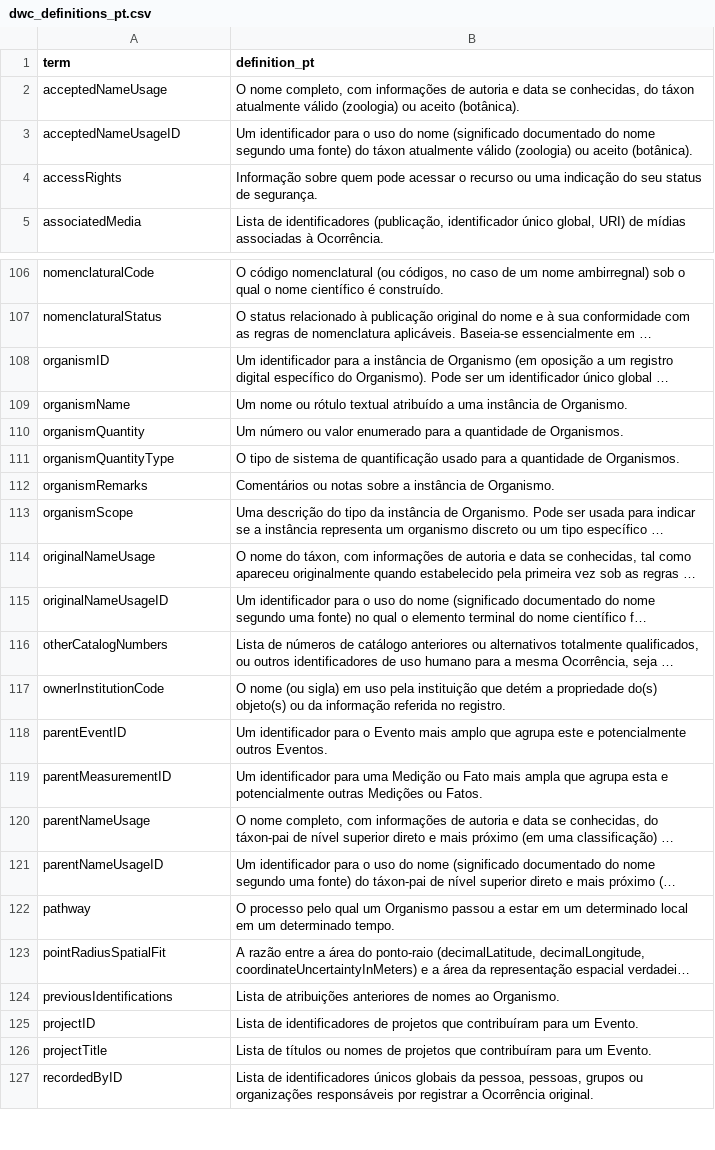
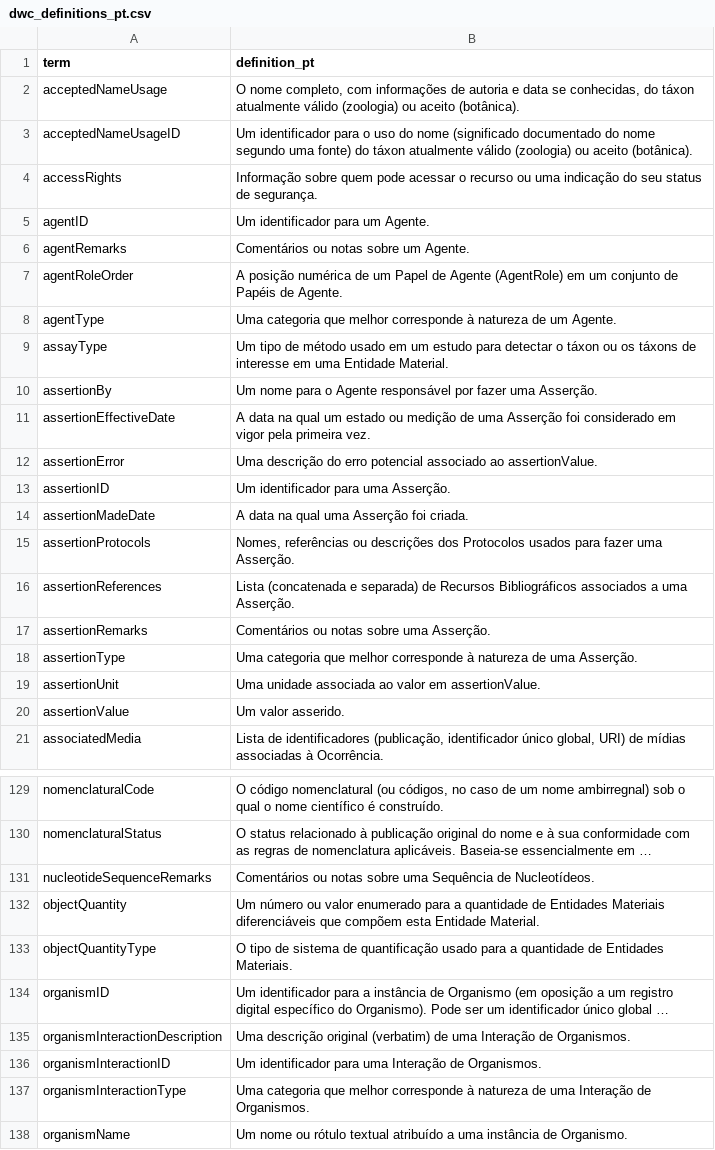
Before and after one commit to rogerio-onza/saira, a CSV file: data-raw/dwc_definitions_pt.csv, drawn as a sheet; only a part is shown, gaps mark what is left out; the shorter side is filled out with more unchanged rows; long unchanged cells end in …; the diff covers the shown part only; the diff names each change by its address in the sheet, - before the commit and + after, or states it on an @@ line.

```diff
--- a/data-raw/dwc_definitions_pt.csv
+++ b/data-raw/dwc_definitions_pt.csv
+row 5: agentID | Um identificador para um Agente.
+row 6: agentRemarks | Comentários ou notas sobre um Agente.
+row 7: agentRoleOrder | A posição numérica de um Papel de Agente (AgentRole) em um conjunto de Papéis de Agente.
+row 8: agentType | Uma categoria que melhor corresponde à natureza de um Agente.
+row 9: assayType | Um tipo de método usado em um estudo para detectar o táxon ou os táxons de interesse em uma Entidade Material.
+row 10: assertionBy | Um nome para o Agente responsável por fazer uma Asserção.
+row 11: assertionEffectiveDate | A data na qual um estado ou medição de uma Asserção foi considerado em vigor pela primeira vez.
+row 12: assertionError | Uma descrição do erro potencial associado ao assertionValue.
+row 13: assertionID | Um identificador para uma Asserção.
+row 14: assertionMadeDate | A data na qual uma Asserção foi criada.
+row 15: assertionProtocols | Nomes, referências ou descrições dos Protocolos usados para fazer uma Asserção.
+row 16: assertionReferences | Lista (concatenada e separada) de Recursos Bibliográficos associados a uma Asserção.
+row 17: assertionRemarks | Comentários ou notas sobre uma Asserção.
+row 18: assertionType | Uma categoria que melhor corresponde à natureza de uma Asserção.
+row 19: assertionUnit | Uma unidade associada ao valor em assertionValue.
+row 20: assertionValue | Um valor asserido.
+row 131: nucleotideSequenceRemarks | Comentários ou notas sobre uma Sequência de Nucleotídeos.
+row 132: objectQuantity | Um número ou valor enumerado para a quantidade de Entidades Materiais diferenciáveis que compõem esta Entidade Material.
+row 133: objectQuantityType | O tipo de sistema de quantificação usado para a quantidade de Entidades Materiais.
+row 135: organismInteractionDescription | Uma descrição original (verbatim) de uma Interação de Organismos.
+row 136: organismInteractionID | Um identificador para uma Interação de Organismos.
+row 137: organismInteractionType | Uma categoria que melhor corresponde à natureza de uma Interação de Organismos.
```
Also changed, not shown: 27 added rows elsewhere in this file, 14 other files.
